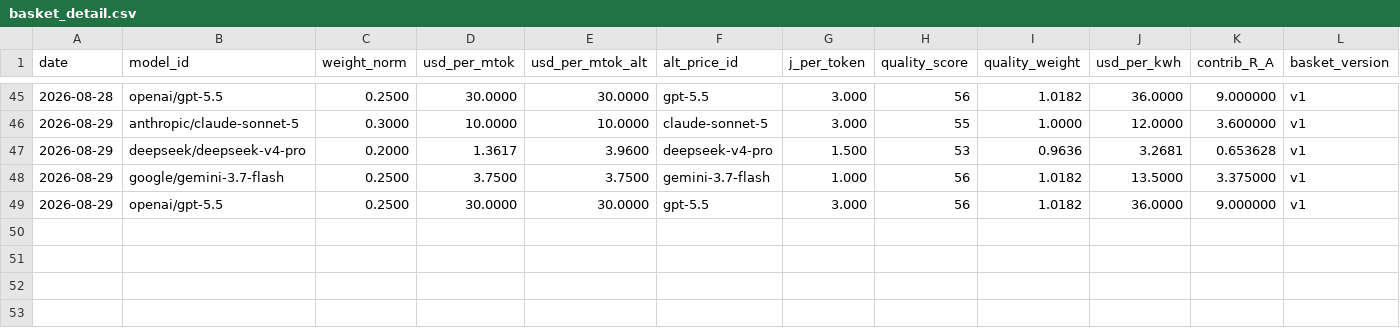
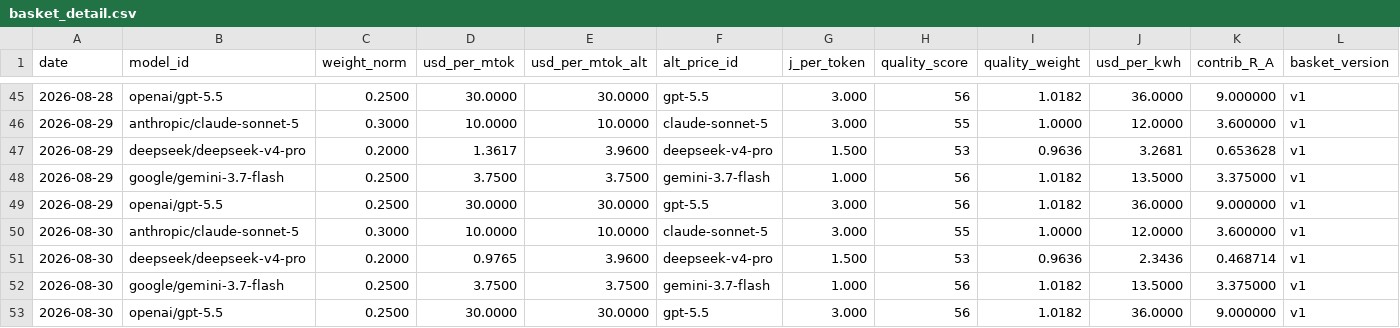
Before and after one commit to tanghuidao/token-parity, a CSV file: basket_detail.csv, drawn as a sheet; only a part is shown, gaps mark what is left out; rows hold the shown columns only; the diff names each change by its address in the sheet, - before the commit and + after, or states it on an @@ line.

```diff
--- a/basket_detail.csv
+++ b/basket_detail.csv
+row 50: 2026-08-30 | anthropic/claude-sonnet-5 | 0.3000 | 10.0000 | 10.0000 | claude-sonnet-5 | 3.000 | 55 | 1.0000 | 12.0000 | 3.600000 | v1
+row 51: 2026-08-30 | deepseek/deepseek-v4-pro | 0.2000 | 0.9765 | 3.9600 | deepseek-v4-pro | 1.500 | 53 | 0.9636 | 2.3436 | 0.468714 | v1
+row 52: 2026-08-30 | google/gemini-3.7-flash | 0.2500 | 3.7500 | 3.7500 | gemini-3.7-flash | 1.000 | 56 | 1.0182 | 13.5000 | 3.375000 | v1
+row 53: 2026-08-30 | openai/gpt-5.5 | 0.2500 | 30.0000 | 30.0000 | gpt-5.5 | 3.000 | 56 | 1.0182 | 36.0000 | 9.000000 | v1
```
Also changed, not shown: docs/basket_detail.csv, docs/parity_series.csv, 5 other files.
